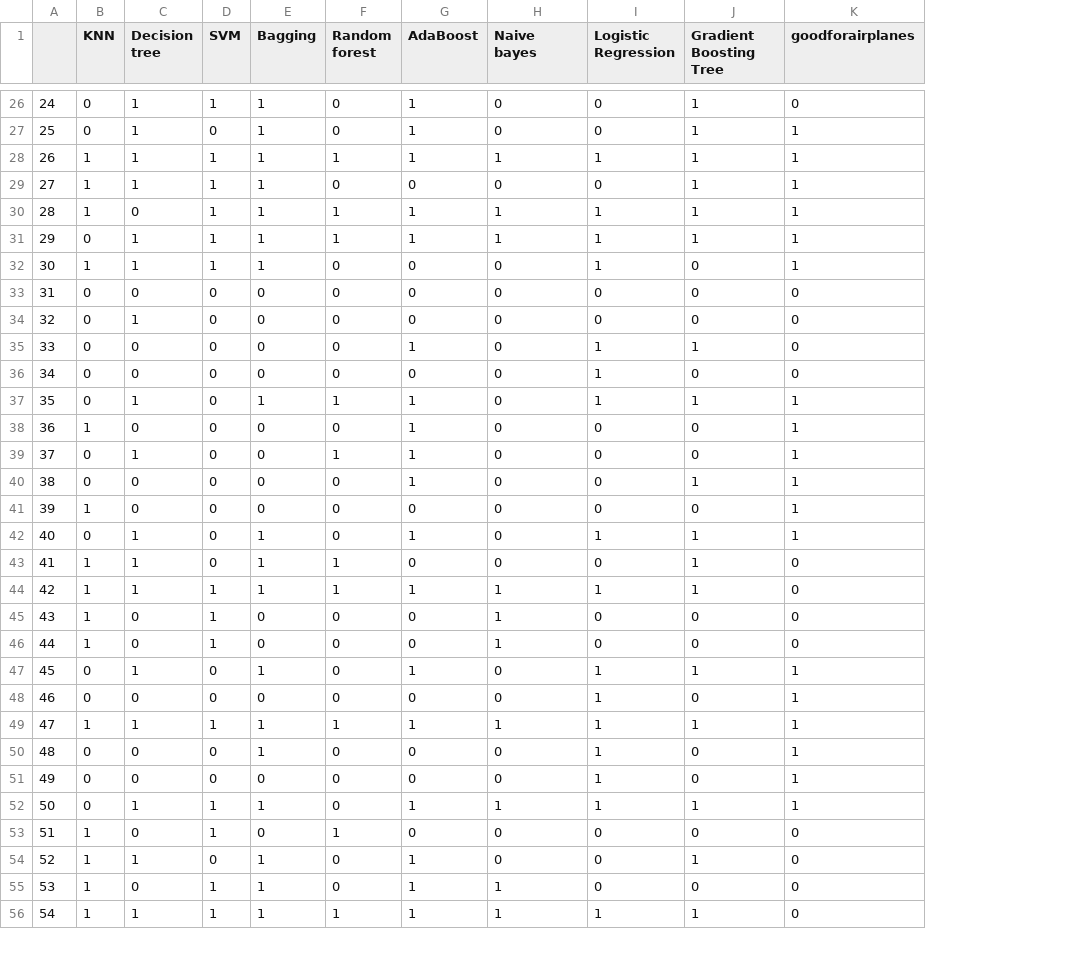
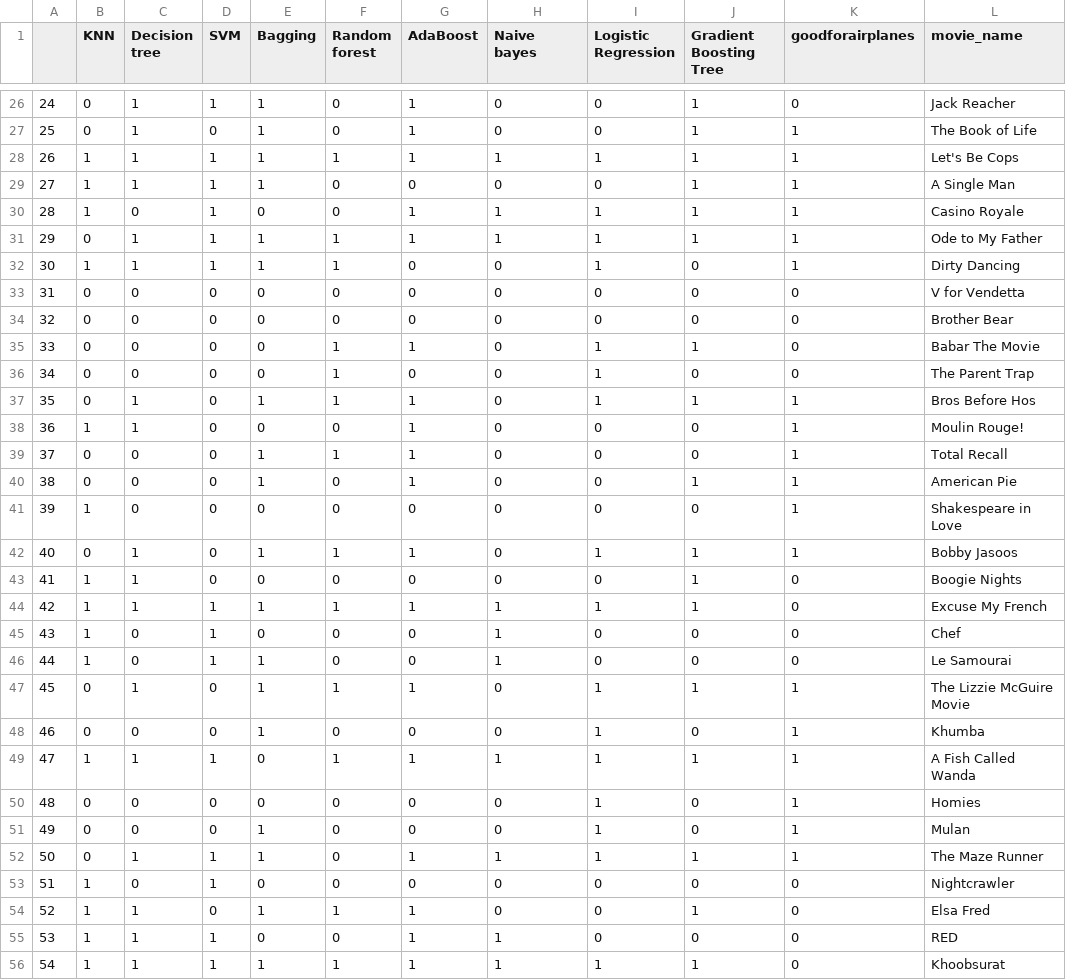
Before and after one commit to mrpip/ExperimentDesign_ex2_CoE, a CSV file: out/audio_yhat_train.csv, drawn as a sheet; only a part is shown, gaps mark what is left out; the diff covers the shown part only; the diff names each change by its address in the sheet, - before the commit and + after, or states it on an @@ line.

Commit message:
updated (movie name vergessen)

```diff
--- a/out/audio_yhat_train.csv
+++ b/out/audio_yhat_train.csv
+column L (movie_name), rows 26-56: Jack Reacher | The Book of Life | Let's Be Cops | A Single Man | Casino Royale | Ode to My Father | Dirty Dancing | V for Vendetta | Brother Bear | Babar The Movie | The Parent Trap | Bros Before Hos | Moulin Rouge! | Total Recall | American Pie | Shakespeare in Love | Bobby Jasoos | Boogie Nights | Excuse My French | Chef | Le Samourai | The Lizzie McGuire Movie | Khumba | A Fish Called Wanda | Homies | Mulan | The Maze Runner | Nightcrawler | Elsa Fred | RED | Khoobsurat
-E30 (Bagging): 1
+E30 (Bagging): 0
-F30 (Random forest): 1
+F30 (Random forest): 0
-F32 (Random forest): 0
+F32 (Random forest): 1
-C34 (Decision tree): 1
+C34 (Decision tree): 0
-F35:F36 (Random forest): 0
+F35:F36 (Random forest): 1
-C38 (Decision tree): 0
+C38 (Decision tree): 1
-C39 (Decision tree): 1
+C39 (Decision tree): 0
-E39:E40 (Bagging): 0
+E39:E40 (Bagging): 1
-F42 (Random forest): 0
+F42 (Random forest): 1
-E43 (Bagging): 1
+E43 (Bagging): 0
-F43 (Random forest): 1
+F43 (Random forest): 0
-E46 (Bagging): 0
+E46 (Bagging): 1
-F47 (Random forest): 0
+F47 (Random forest): 1
-E48 (Bagging): 0
+E48 (Bagging): 1
-E49:E50 (Bagging): 1
+E49:E50 (Bagging): 0
-E51 (Bagging): 0
+E51 (Bagging): 1
-F53 (Random forest): 1
+F53 (Random forest): 0
-F54 (Random forest): 0
+F54 (Random forest): 1
-C55 (Decision tree): 0
+C55 (Decision tree): 1
-E55 (Bagging): 1
+E55 (Bagging): 0
```
Also changed, not shown: 47 edited cells elsewhere in this file, out/audio_yhat_test.csv, out/text_yhat_test.csv, 1 other file.
